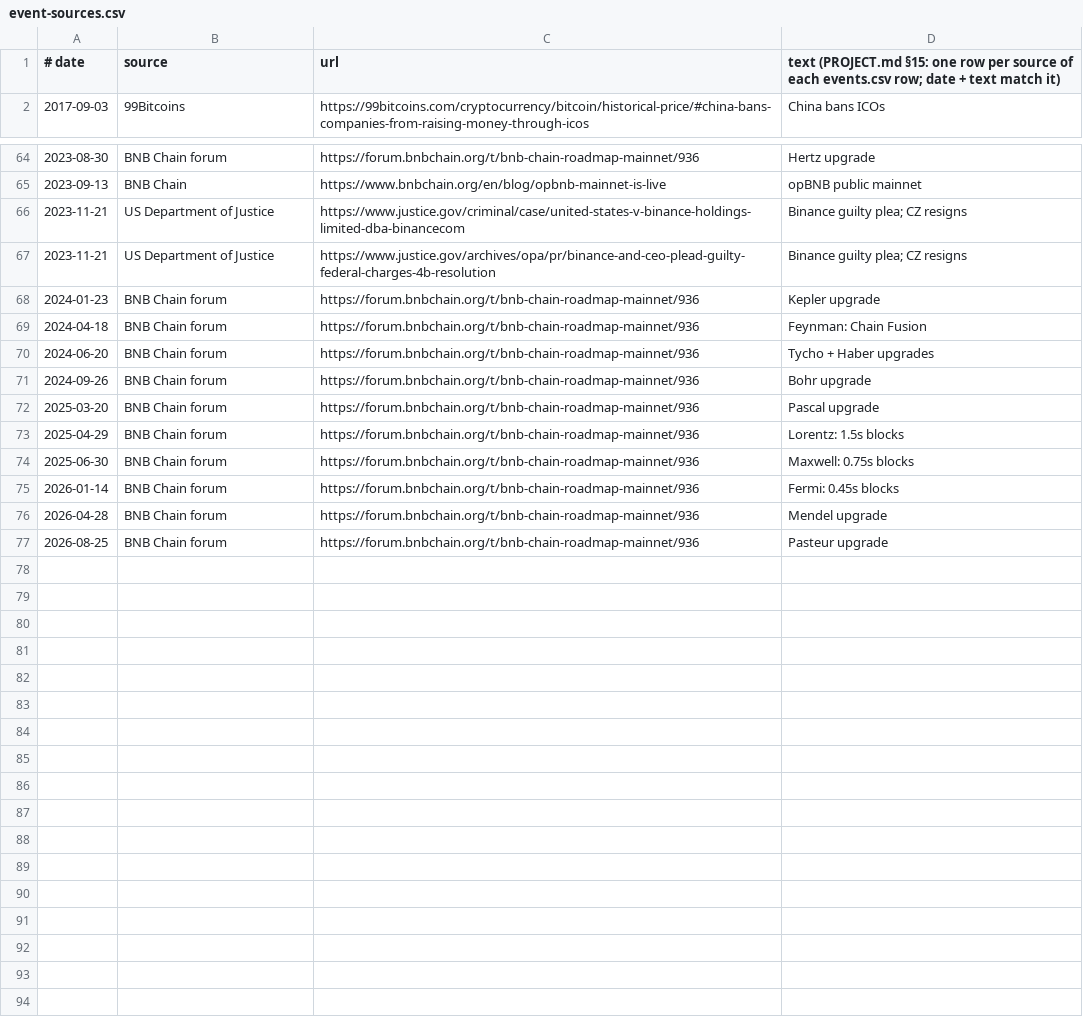
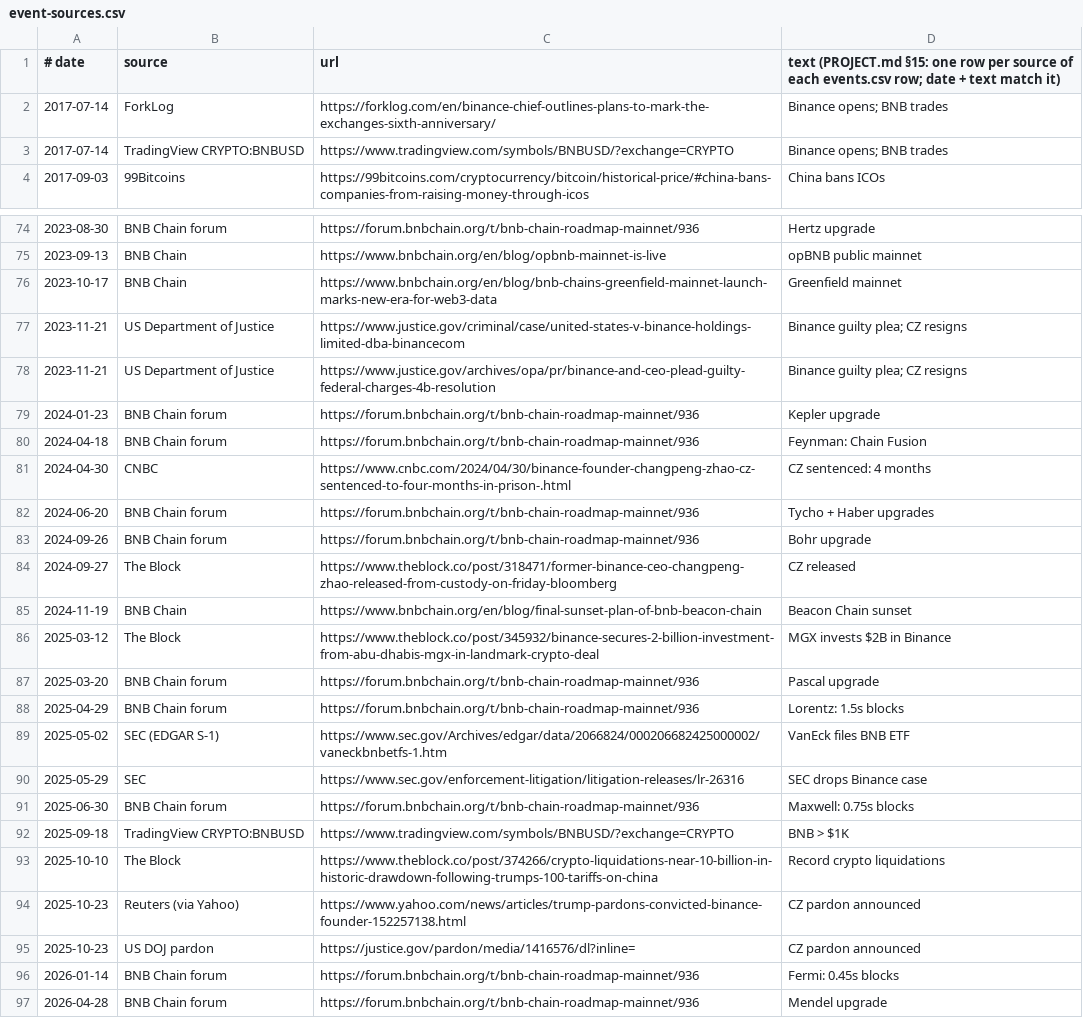
Before and after one commit to congminh12000/bao-tarot, a CSV file: bitcoin-chart-2020-2026/coins/BNB/data/event-sources.csv, drawn as a sheet; only a part is shown, gaps mark what is left out; the shorter side is filled out with more unchanged rows; the diff covers the shown part only; the diff names each change by its address in the sheet, - before the commit and + after, or states it on an @@ line.

```diff
--- a/bitcoin-chart-2020-2026/coins/BNB/data/event-sources.csv
+++ b/bitcoin-chart-2020-2026/coins/BNB/data/event-sources.csv
+row 2: 2017-07-14 | ForkLog | https://forklog.com/en/binance-chief-outlines-plans-to-mark-the-exchanges-sixth-anniversary/ | Binance opens; BNB trades
+row 3: 2017-07-14 | TradingView CRYPTO:BNBUSD | https://www.tradingview.com/symbols/BNBUSD/?exchange=CRYPTO | Binance opens; BNB trades
+row 76: 2023-10-17 | BNB Chain | https://www.bnbchain.org/en/blog/bnb-chains-greenfield-mainnet-launch-marks-new-era-for-web3-data | Greenfield mainnet
+row 81: 2024-04-30 | CNBC | https://www.cnbc.com/2024/04/30/binance-founder-changpeng-zhao-cz-sentenced-to-four-months-in-prison-.html | CZ sentenced: 4 months
+row 84: 2024-09-27 | The Block | https://www.theblock.co/post/318471/former-binance-ceo-changpeng-zhao-released-from-custody-on-friday-bloomberg | CZ released
+row 85: 2024-11-19 | BNB Chain | https://www.bnbchain.org/en/blog/final-sunset-plan-of-bnb-beacon-chain | Beacon Chain sunset
+row 86: 2025-03-12 | The Block | https://www.theblock.co/post/345932/binance-secures-2-billion-investment-from-abu-dhabis-mgx-in-landmark-crypto-deal | MGX invests $2B in Binance
+row 89: 2025-05-02 | SEC (EDGAR S-1) | https://www.sec.gov/Archives/edgar/data/2066824/000206682425000002/vaneckbnbetfs-1.htm | VanEck files BNB ETF
+row 90: 2025-05-29 | SEC | https://www.sec.gov/enforcement-litigation/litigation-releases/lr-26316 | SEC drops Binance case
+row 92: 2025-09-18 | TradingView CRYPTO:BNBUSD | https://www.tradingview.com/symbols/BNBUSD/?exchange=CRYPTO | BNB > $1K
+row 93: 2025-10-10 | The Block | https://www.theblock.co/post/374266/crypto-liquidations-near-10-billion-in-historic-drawdown-following-trumps-100-tariffs-on-china | Record crypto liquidations
+row 94: 2025-10-23 | Reuters (via Yahoo) | https://www.yahoo.com/news/articles/trump-pardons-convicted-binance-founder-152257138.html | CZ pardon announced
+row 95: 2025-10-23 | US DOJ pardon | https://justice.gov/pardon/media/1416576/dl?inline= | CZ pardon announced
```
Also changed, not shown: 8 added rows elsewhere in this file, bitcoin-chart-2020-2026/coins/BNB/data/events.csv, 3 other files.
